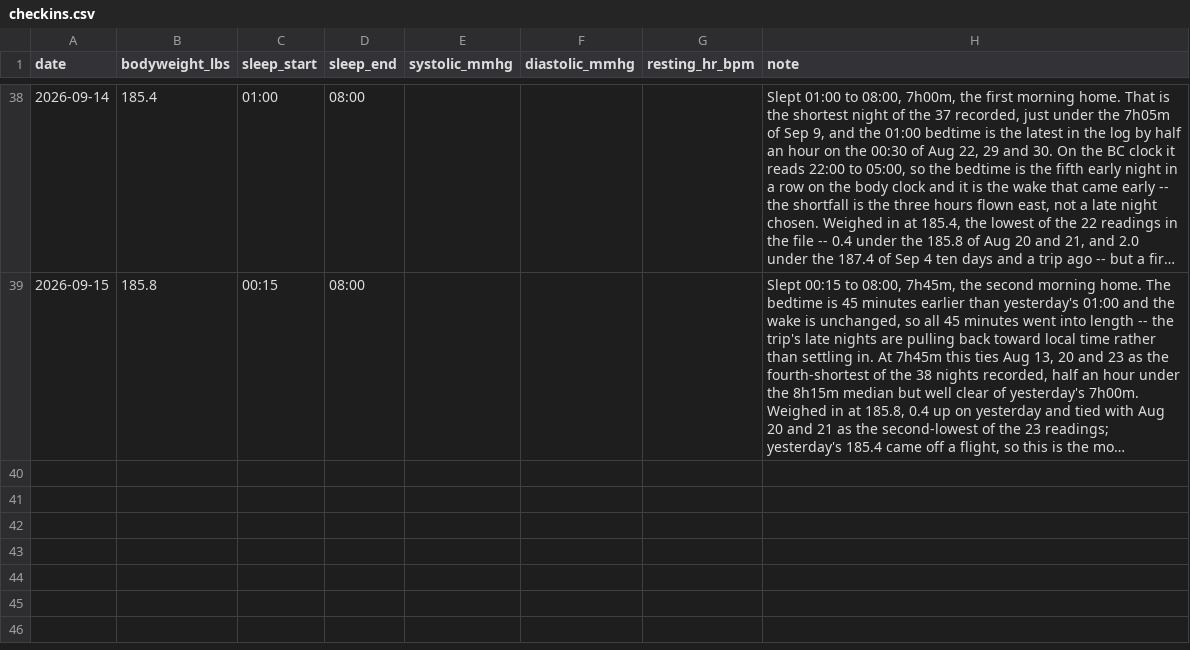
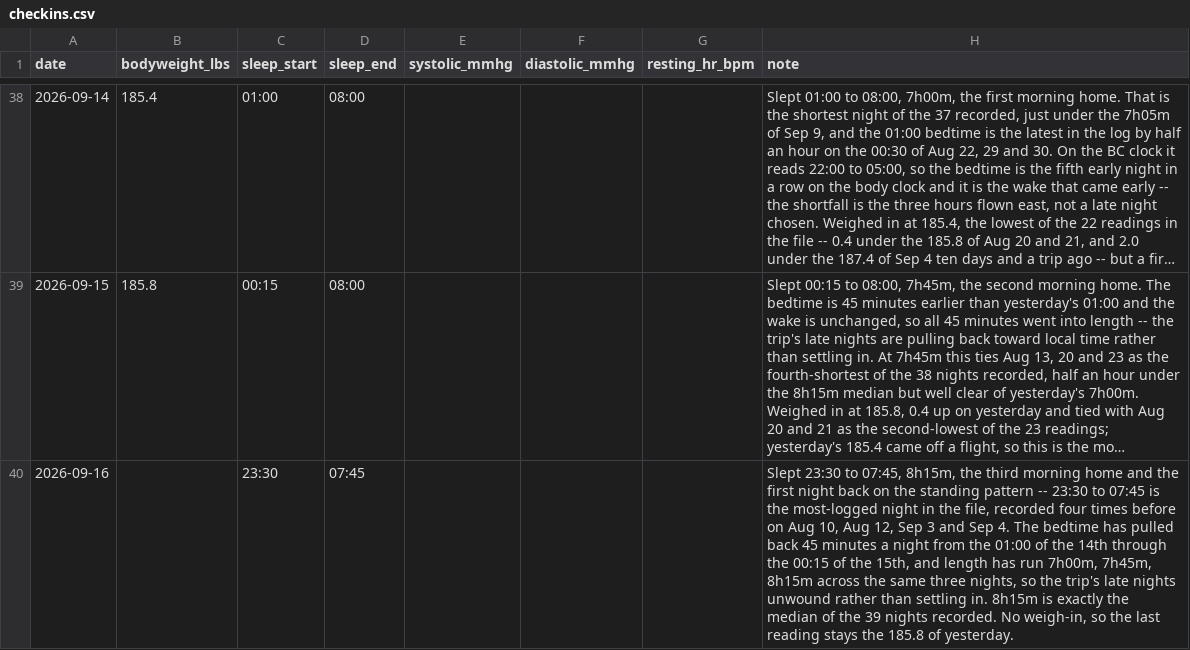
Before and after one commit to soldoutbudokan/Health, a CSV file: data/checkins.csv, drawn as a sheet; only a part is shown, gaps mark what is left out; long unchanged cells end in …; the diff names each change by its address in the sheet, - before the commit and + after, or states it on an @@ line.

Commit message:
Log Sep 16 check-in and the Starbucks protein latte at breakfast

```diff
--- a/data/checkins.csv
+++ b/data/checkins.csv
+row 40: 2026-09-16 |  | 23:30 | 07:45 |  |  |  | Slept 23:30 to 07:45, 8h15m, the third morning home and the first night back on the standing pattern -- 23:30 to 07:45 is the most-logged night in the file, recorded four times before on Aug 10, Aug 12, Sep 3 and Sep 4. The bedtime has pulled back 45 minutes a night from the 01:00 of the 14th through the 00:15 of the 15th, and length has run 7h00m, 7h45m, 8h15m across the same three nights, so the trip's late nights unwound rather than settling in. 8h15m is exactly the median of the 39 nights recorded. No weigh-in, so the last reading stays the 185.8 of yesterday.
```
Also changed, not shown: data/log.csv.
